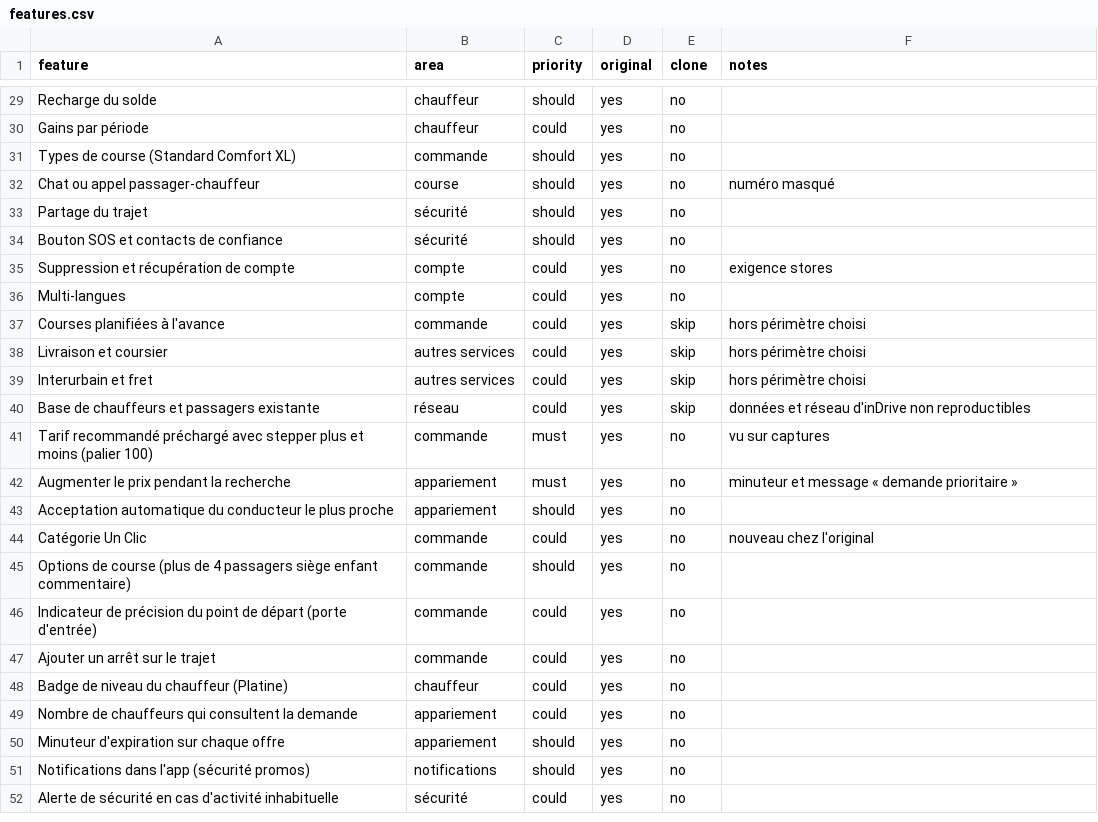
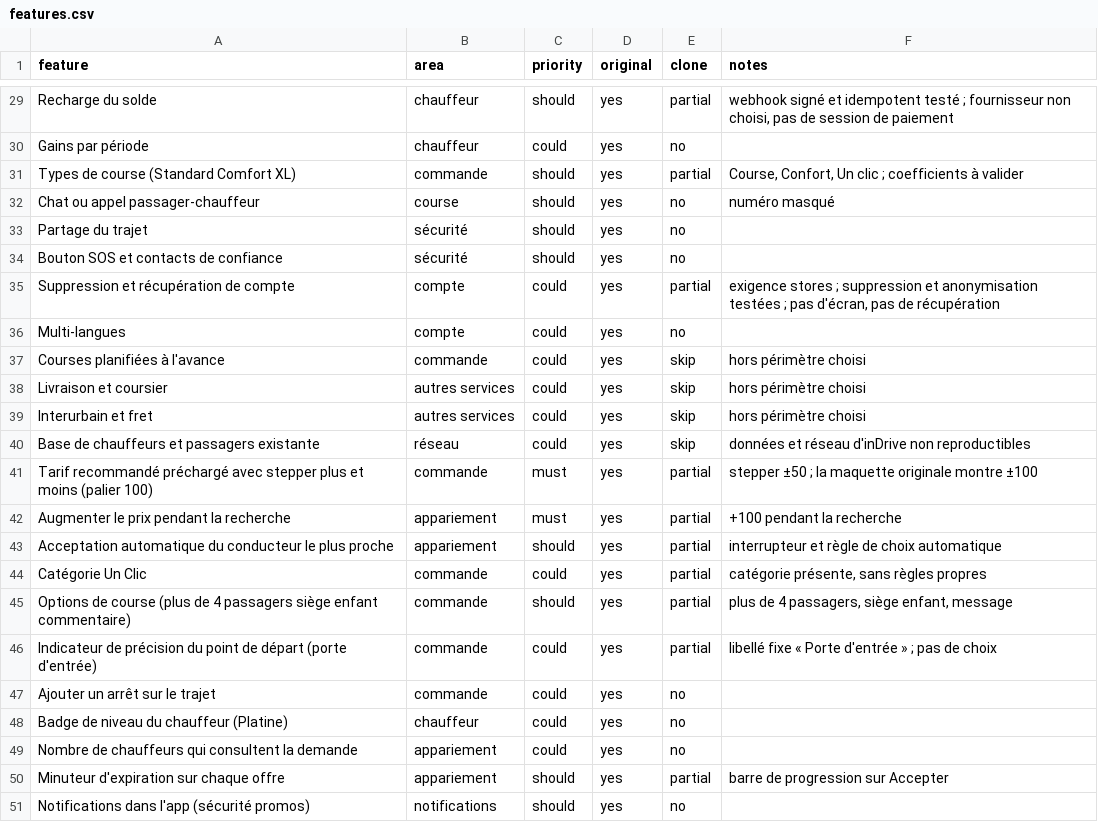
Before and after one commit to rg4amia/indrive-replica, a CSV file: replica/features.csv, drawn as a sheet; only a part is shown, gaps mark what is left out; the shorter side is filled out with more unchanged rows; the diff covers the shown part only; the diff names each change by its address in the sheet, - before the commit and + after, or states it on an @@ line.

```diff
--- a/replica/features.csv
+++ b/replica/features.csv
-E29 (clone): no
+E29 (clone): partial
-F29 (notes): (empty)
+F29 (notes): webhook signé et idempotent testé ; fournisseur non choisi, pas de session de paiement
-E31 (clone): no
+E31 (clone): partial
-F31 (notes): (empty)
+F31 (notes): Course, Confort, Un clic ; coefficients à valider
-E35 (clone): no
+E35 (clone): partial
-F35 (notes): exigence stores
+F35 (notes): exigence stores ; suppression et anonymisation testées ; pas d'écran, pas de récupération
-E41:E46 (clone): no
+E41:E46 (clone): partial
-F41 (notes): vu sur captures
+F41 (notes): stepper ±50 ; la maquette originale montre ±100
-F42 (notes): minuteur et message « demande prioritaire »
+F42 (notes): +100 pendant la recherche
-F43 (notes): (empty)
+F43 (notes): interrupteur et règle de choix automatique
-F44 (notes): nouveau chez l'original
+F44 (notes): catégorie présente, sans règles propres
-F45 (notes): (empty)
+F45 (notes): plus de 4 passagers, siège enfant, message
-F46 (notes): (empty)
+F46 (notes): libellé fixe « Porte d'entrée » ; pas de choix
-E50 (clone): no
+E50 (clone): partial
-F50 (notes): (empty)
+F50 (notes): barre de progression sur Accepter
```
Also changed, not shown: 56 edited cells elsewhere in this file, 38 other files.
